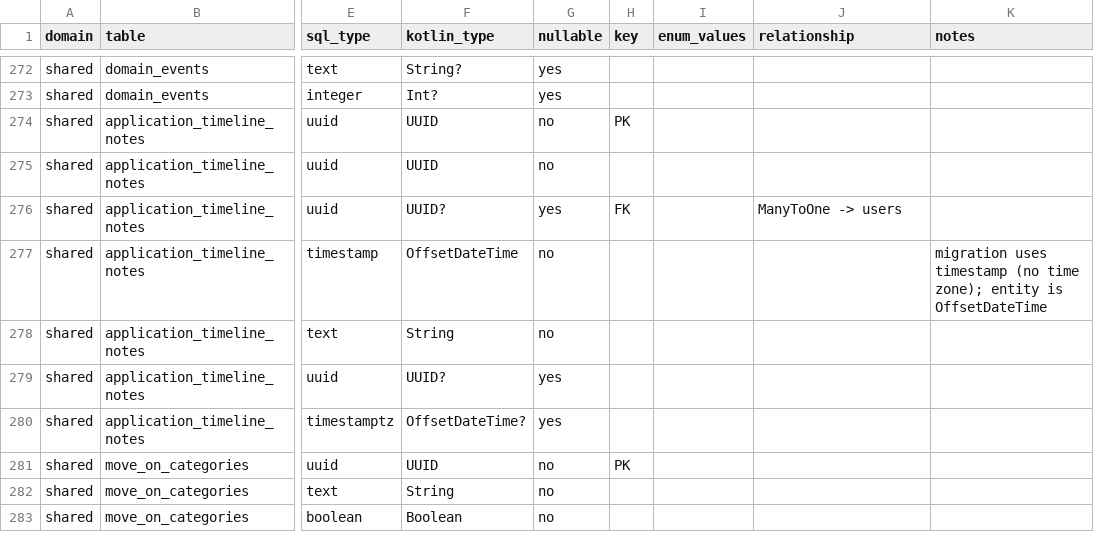
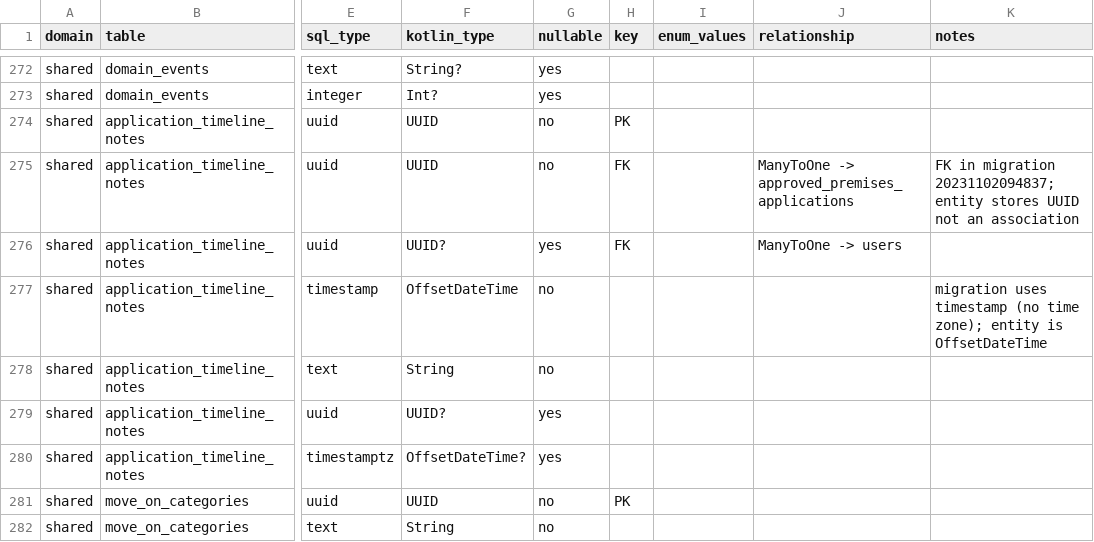
Before and after one commit to ministryofjustice/hmpps-approved-premises-api, a CSV file: doc/data-dictionary/shared.csv, drawn as a sheet; only a part is shown, gaps mark what is left out; the shorter side is filled out with more unchanged rows; the diff names each change by its address in the sheet, - before the commit and + after, or states it on an @@ line.

```diff
--- a/doc/data-dictionary/shared.csv
+++ b/doc/data-dictionary/shared.csv
-H275 (key): (empty)
+H275 (key): FK
-J275 (relationship): (empty)
+J275 (relationship): ManyToOne -> approved_premises_applications
-K275 (notes): (empty)
+K275 (notes): FK in migration 20231102094837; entity stores UUID not an association
```
